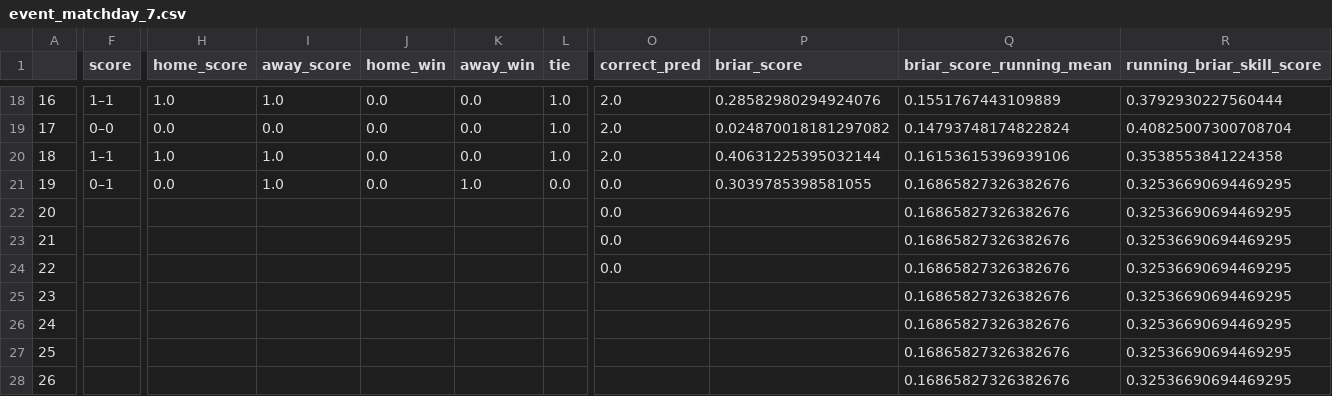
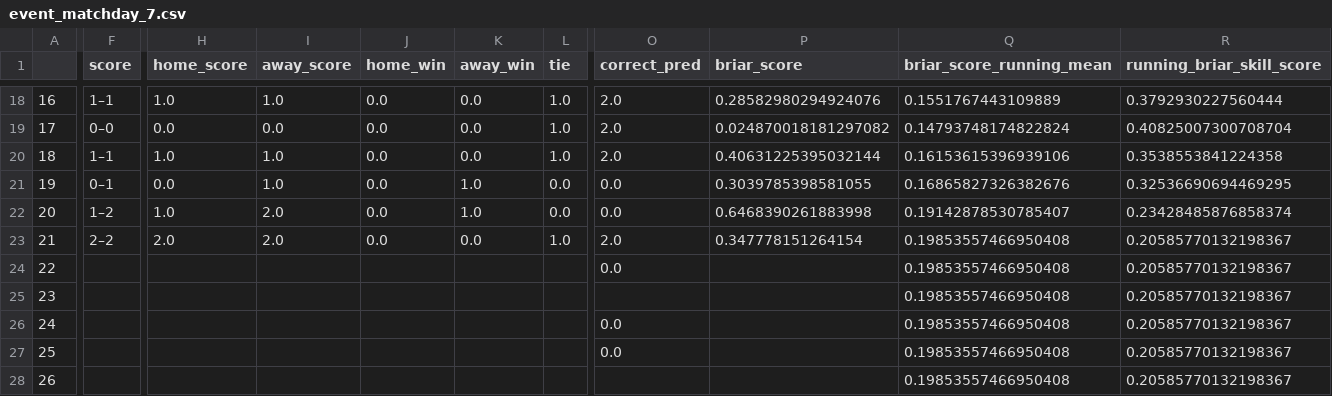
Before and after one commit to s-g-mo/sigmastats.ca, a CSV file: data/event_CSVs/event_matchday_7.csv, drawn as a sheet; only a part is shown, gaps mark what is left out; the diff covers the shown part only; the diff names each change by its address in the sheet, - before the commit and + after, or states it on an @@ line.

```diff
--- a/data/event_CSVs/event_matchday_7.csv
+++ b/data/event_CSVs/event_matchday_7.csv
-F22 (score): (empty)
+F22 (score): 1–2
-H22 (home_score): (empty)
+H22 (home_score): 1.0
-I22:I23 (away_score): (empty)
+I22:I23 (away_score): 2.0
-J22:J23 (home_win): (empty)
+J22:J23 (home_win): 0.0
-K22 (away_win): (empty)
+K22 (away_win): 1.0
-L22 (tie): (empty)
+L22 (tie): 0.0
-P22 (briar_score): (empty)
+P22 (briar_score): 0.6468390261883998
-Q22 (briar_score_running_mean): 0.16865827326382676
+Q22 (briar_score_running_mean): 0.19142878530785407
-R22 (running_briar_skill_score): 0.32536690694469295
+R22 (running_briar_skill_score): 0.23428485876858374
-F23 (score): (empty)
+F23 (score): 2–2
-H23 (home_score): (empty)
+H23 (home_score): 2.0
-K23 (away_win): (empty)
+K23 (away_win): 0.0
-L23 (tie): (empty)
+L23 (tie): 1.0
-O23 (correct_pred): 0.0
+O23 (correct_pred): 2.0
-P23 (briar_score): (empty)
+P23 (briar_score): 0.347778151264154
-Q23:Q28 (briar_score_running_mean): 0.16865827326382676
+Q23:Q28 (briar_score_running_mean): 0.19853557466950408
-R23:R28 (running_briar_skill_score): 0.32536690694469295
+R23:R28 (running_briar_skill_score): 0.20585770132198367
-O26:O27 (correct_pred): (empty)
+O26:O27 (correct_pred): 0.0
```
Also changed, not shown: 4 edited cells elsewhere in this file, data/event_CSVs/df_event.csv, data/ranks/ranks_matchday_7.csv, 1 other file.
